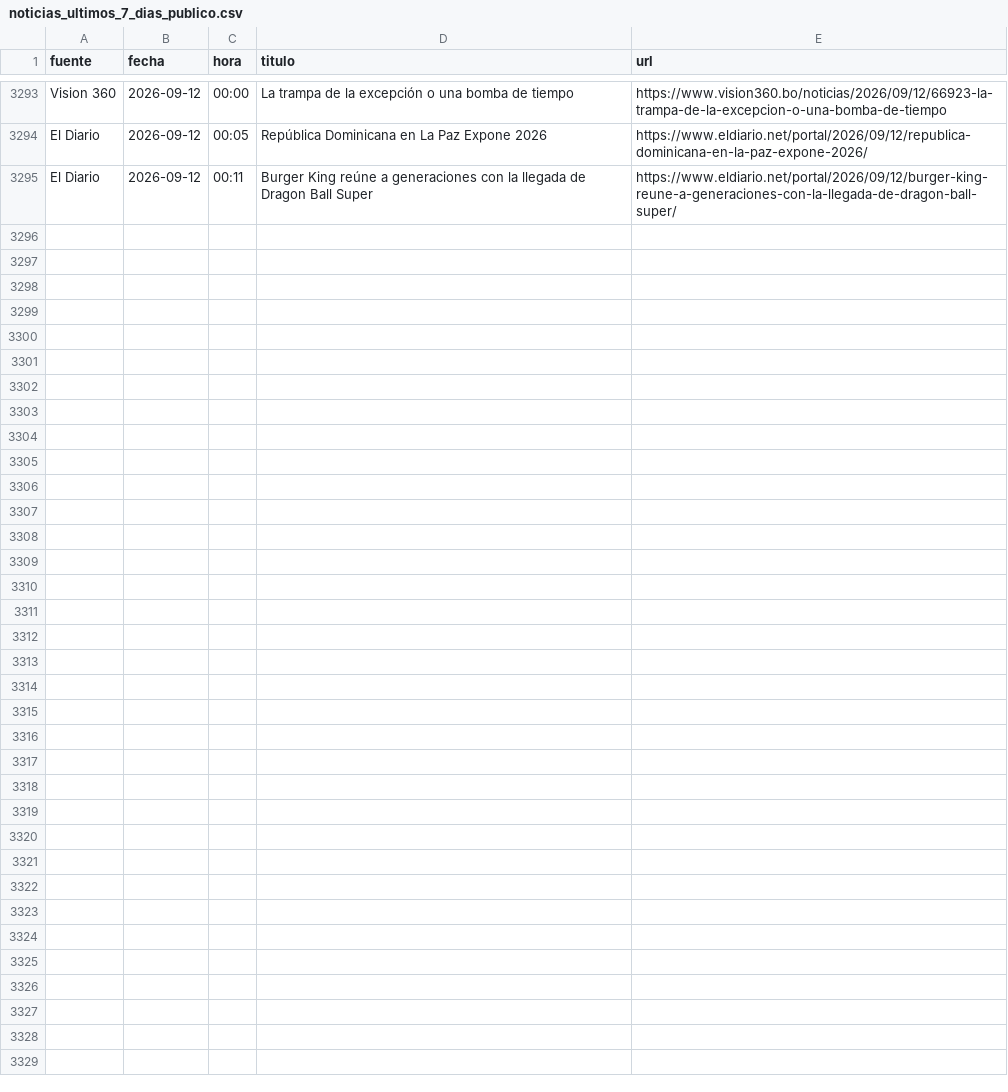
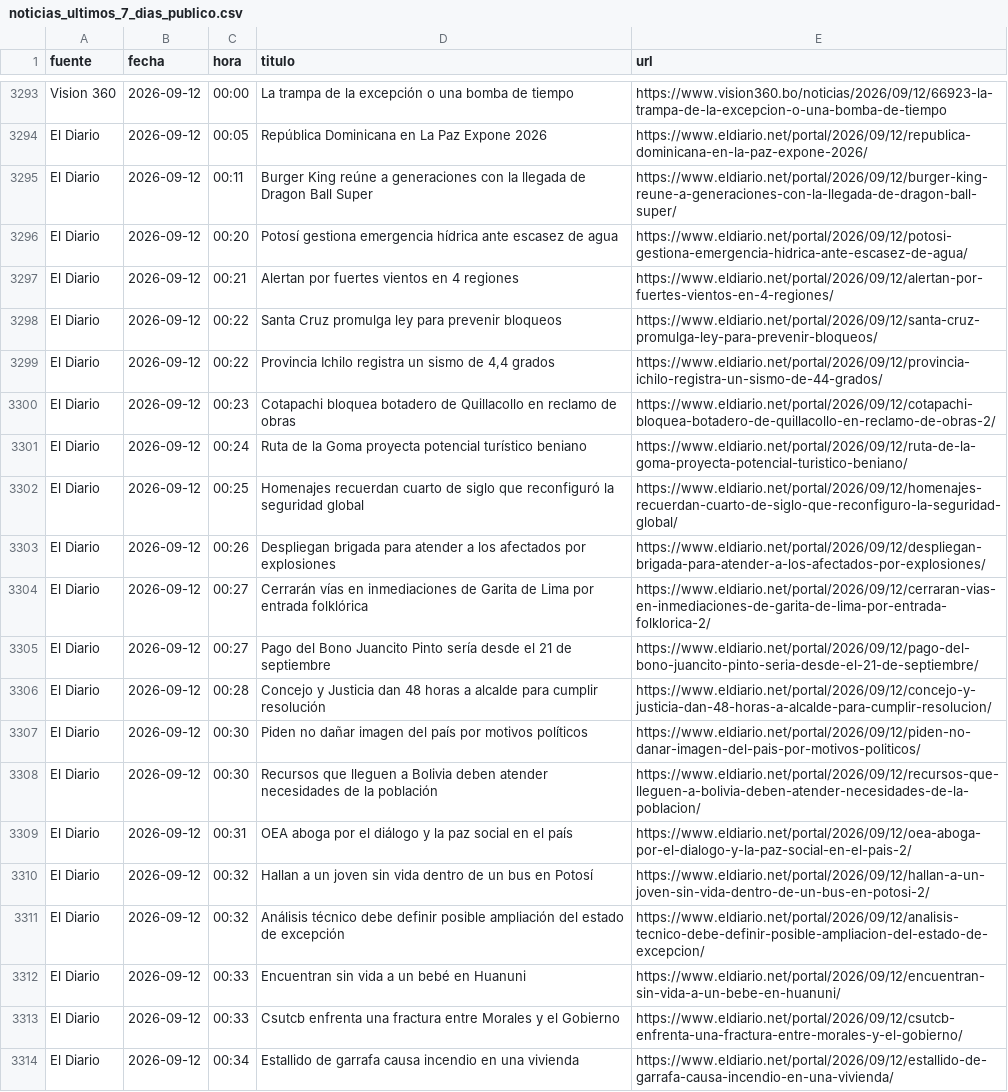
Before and after one commit to BohozX/Indices-de-Incertidumbre, a CSV file: noticias_ultimos_7_dias_publico.csv, drawn as a sheet; only a part is shown, gaps mark what is left out; the diff covers the shown part only; the diff names each change by its address in the sheet, - before the commit and + after, or states it on an @@ line.

```diff
--- a/noticias_ultimos_7_dias_publico.csv
+++ b/noticias_ultimos_7_dias_publico.csv
+row 3296: El Diario | 2026-09-12 | 00:20 | Potosí gestiona emergencia hídrica ante escasez de agua | https://www.eldiario.net/portal/2026/09/12/potosi-gestiona-emergencia-hidrica-ante-escasez-de-agua/
+row 3297: El Diario | 2026-09-12 | 00:21 | Alertan por fuertes vientos en 4 regiones | https://www.eldiario.net/portal/2026/09/12/alertan-por-fuertes-vientos-en-4-regiones/
+row 3298: El Diario | 2026-09-12 | 00:22 | Santa Cruz promulga ley para prevenir bloqueos | https://www.eldiario.net/portal/2026/09/12/santa-cruz-promulga-ley-para-prevenir-bloqueos/
+row 3299: El Diario | 2026-09-12 | 00:22 | Provincia Ichilo registra un sismo de 4,4 grados | https://www.eldiario.net/portal/2026/09/12/provincia-ichilo-registra-un-sismo-de-44-grados/
+row 3300: El Diario | 2026-09-12 | 00:23 | Cotapachi bloquea botadero de Quillacollo en reclamo de obras | https://www.eldiario.net/portal/2026/09/12/cotapachi-bloquea-botadero-de-quillacollo-en-reclamo-de-obras-2/
+row 3301: El Diario | 2026-09-12 | 00:24 | Ruta de la Goma proyecta potencial turístico beniano | https://www.eldiario.net/portal/2026/09/12/ruta-de-la-goma-proyecta-potencial-turistico-beniano/
+row 3302: El Diario | 2026-09-12 | 00:25 | Homenajes recuerdan cuarto de siglo que reconfiguró la seguridad global | https://www.eldiario.net/portal/2026/09/12/homenajes-recuerdan-cuarto-de-siglo-que-reconfiguro-la-seguridad-global/
+row 3303: El Diario | 2026-09-12 | 00:26 | Despliegan brigada para atender a los afectados por explosiones | https://www.eldiario.net/portal/2026/09/12/despliegan-brigada-para-atender-a-los-afectados-por-explosiones/
+row 3304: El Diario | 2026-09-12 | 00:27 | Cerrarán vías en inmediaciones de Garita de Lima por entrada folklórica | https://www.eldiario.net/portal/2026/09/12/cerraran-vias-en-inmediaciones-de-garita-de-lima-por-entrada-folklorica-2/
+row 3305: El Diario | 2026-09-12 | 00:27 | Pago del Bono Juancito Pinto sería desde el 21 de septiembre | https://www.eldiario.net/portal/2026/09/12/pago-del-bono-juancito-pinto-seria-desde-el-21-de-septiembre/
+row 3306: El Diario | 2026-09-12 | 00:28 | Concejo y Justicia dan 48 horas a alcalde para cumplir resolución | https://www.eldiario.net/portal/2026/09/12/concejo-y-justicia-dan-48-horas-a-alcalde-para-cumplir-resolucion/
+row 3307: El Diario | 2026-09-12 | 00:30 | Piden no dañar imagen del país por motivos políticos | https://www.eldiario.net/portal/2026/09/12/piden-no-danar-imagen-del-pais-por-motivos-politicos/
+row 3308: El Diario | 2026-09-12 | 00:30 | Recursos que lleguen a Bolivia deben atender necesidades de la población | https://www.eldiario.net/portal/2026/09/12/recursos-que-lleguen-a-bolivia-deben-atender-necesidades-de-la-poblacion/
+row 3309: El Diario | 2026-09-12 | 00:31 | OEA aboga por el diálogo y la paz social en el país | https://www.eldiario.net/portal/2026/09/12/oea-aboga-por-el-dialogo-y-la-paz-social-en-el-pais-2/
+row 3310: El Diario | 2026-09-12 | 00:32 | Hallan a un joven sin vida dentro de un bus en Potosí | https://www.eldiario.net/portal/2026/09/12/hallan-a-un-joven-sin-vida-dentro-de-un-bus-en-potosi-2/
+row 3311: El Diario | 2026-09-12 | 00:32 | Análisis técnico debe definir posible ampliación del estado de excepción | https://www.eldiario.net/portal/2026/09/12/analisis-tecnico-debe-definir-posible-ampliacion-del-estado-de-excepcion/
+row 3312: El Diario | 2026-09-12 | 00:33 | Encuentran sin vida a un bebé en Huanuni | https://www.eldiario.net/portal/2026/09/12/encuentran-sin-vida-a-un-bebe-en-huanuni/
+row 3313: El Diario | 2026-09-12 | 00:33 | Csutcb enfrenta una fractura entre Morales y el Gobierno | https://www.eldiario.net/portal/2026/09/12/csutcb-enfrenta-una-fractura-entre-morales-y-el-gobierno/
+row 3314: El Diario | 2026-09-12 | 00:34 | Estallido de garrafa causa incendio en una vivienda | https://www.eldiario.net/portal/2026/09/12/estallido-de-garrafa-causa-incendio-en-una-vivienda/
```
Also changed, not shown: 9 added rows elsewhere in this file, 1 other file.
